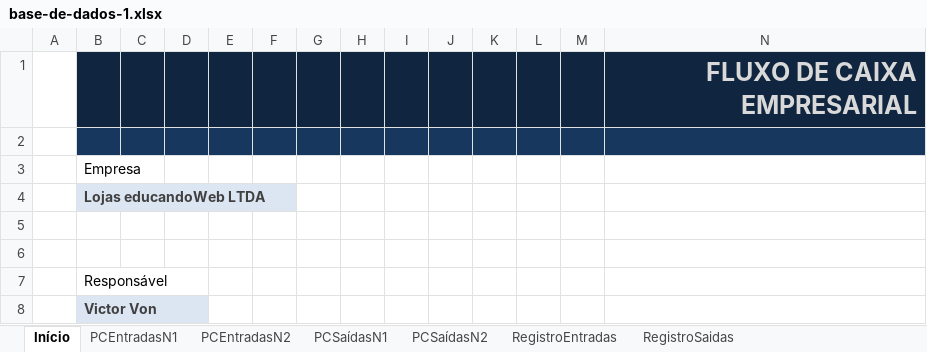
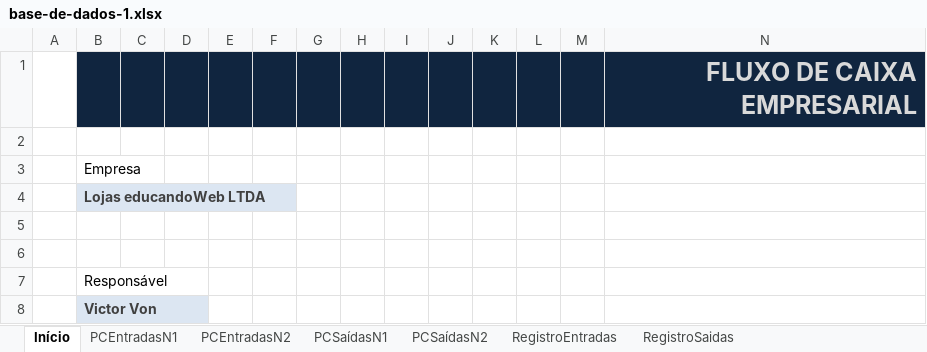
Before and after one commit to jailine-web/Curso-de-Excel-do-basico-ao-avancado, an Excel workbook: Projeto Final/base-de-dados-1.xlsx, sheet Início, drawn as a sheet; values as stored, in another font and other column widths than the file's, no borders; charts and pictures not drawn; the diff names each change by its address in the sheet, - before the commit and + after, or states it on an @@ line.

```diff
--- a/Projeto Final/base-de-dados-1.xlsx (sheet Início)
+++ b/Projeto Final/base-de-dados-1.xlsx (sheet Início)
-B2:N2 fill: #17375E
+B2:N2 fill: none
```
Also changed, not shown: sheet PCSaídasN2, sheet PCEntradasN2, sheet PCSaídasN1, sheet PCEntradasN1, 1 other file.
